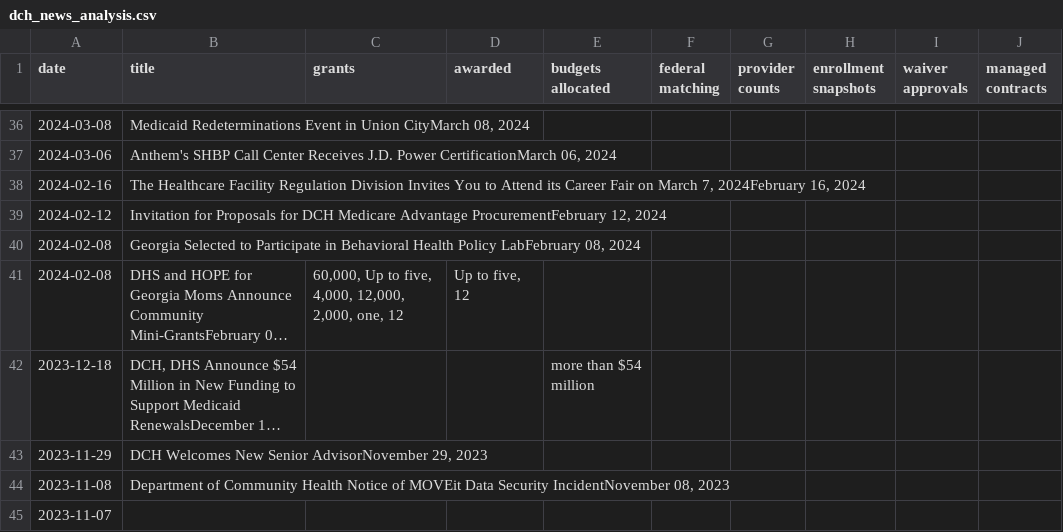
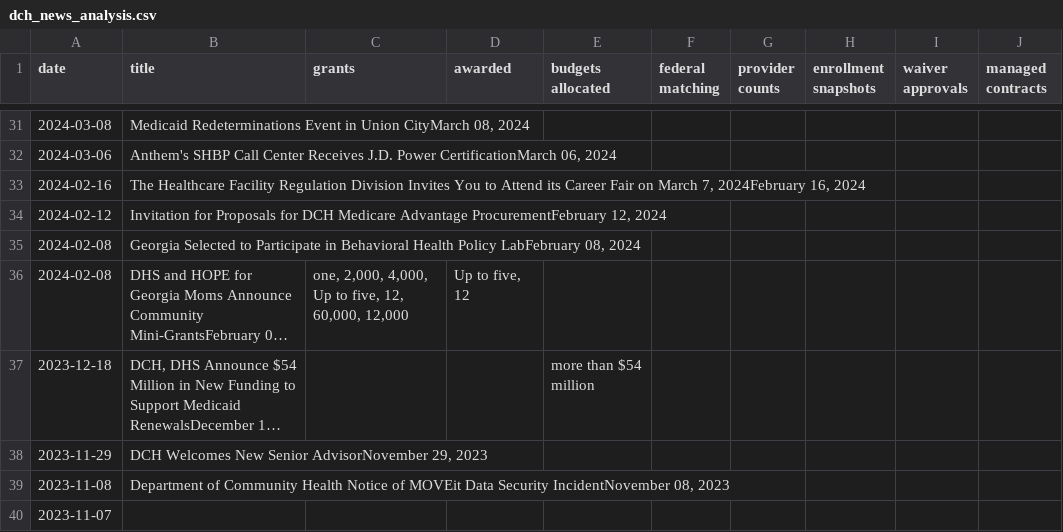
Before and after one commit to Agendia-am/GaHealthTimeSeries, a CSV file: dch_news_analysis.csv, drawn as a sheet; only a part is shown, gaps mark what is left out; long unchanged cells end in …; addresses are those after the commit; the diff covers the shown part only; the diff names each change by its address in the sheet, - before the commit and + after, or states it on an @@ line.

```diff
--- a/dch_news_analysis.csv
+++ b/dch_news_analysis.csv
-C36 (grants): 60,000, Up to five, 4,000, 12,000, 2,000, one, 12
+C36 (grants): one, 2,000, 4,000, Up to five, 12, 60,000, 12,000
```
Also changed, not shown: 27 added rows, 6 removed rows and 6 edited cells elsewhere in this file, 2 other files.
